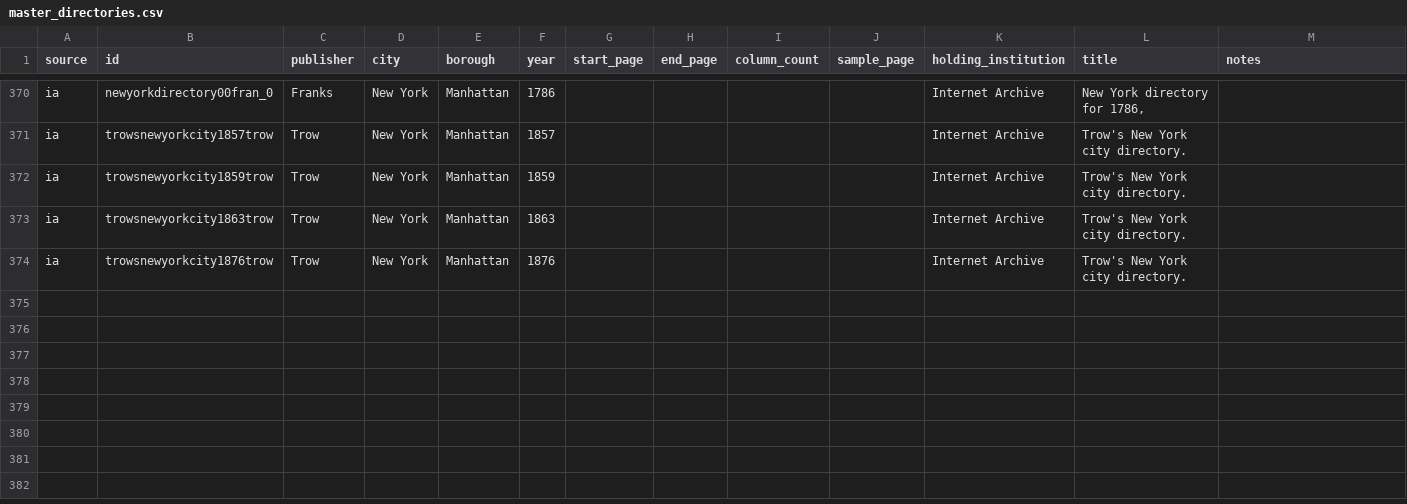
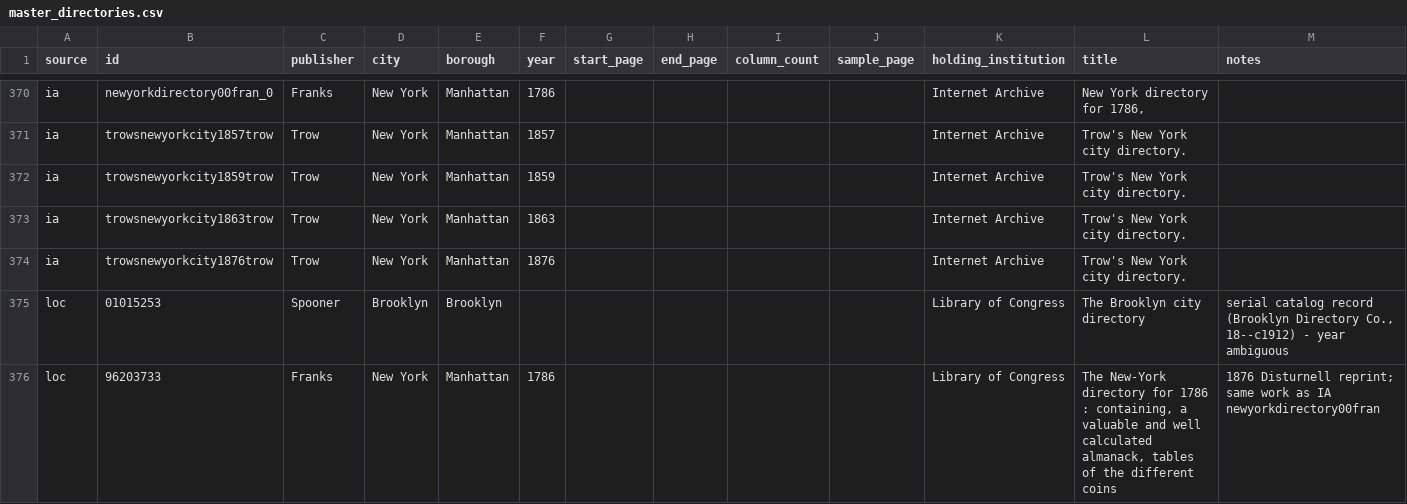
Before and after one commit to hadro/city-directory-extraction, a CSV file: data_prep/master_directories.csv, drawn as a sheet; only a part is shown, gaps mark what is left out; the diff names each change by its address in the sheet, - before the commit and + after, or states it on an @@ line.

```diff
--- a/data_prep/master_directories.csv
+++ b/data_prep/master_directories.csv
+row 375: loc | 01015253 | Spooner | Brooklyn | Brooklyn |  |  |  |  |  | Library of Congress | The Brooklyn city directory | serial catalog record (Brooklyn Directory Co., 18--c1912) - year ambiguous
+row 376: loc | 96203733 | Franks | New York | Manhattan | 1786 |  |  |  |  | Library of Congress | The New-York directory for 1786 : containing, a valuable and well calculated almanack, tables of the different coins | 1876 Disturnell reprint; same work as IA newyorkdirectory00fran
```
Also changed, not shown: 1 other file.
